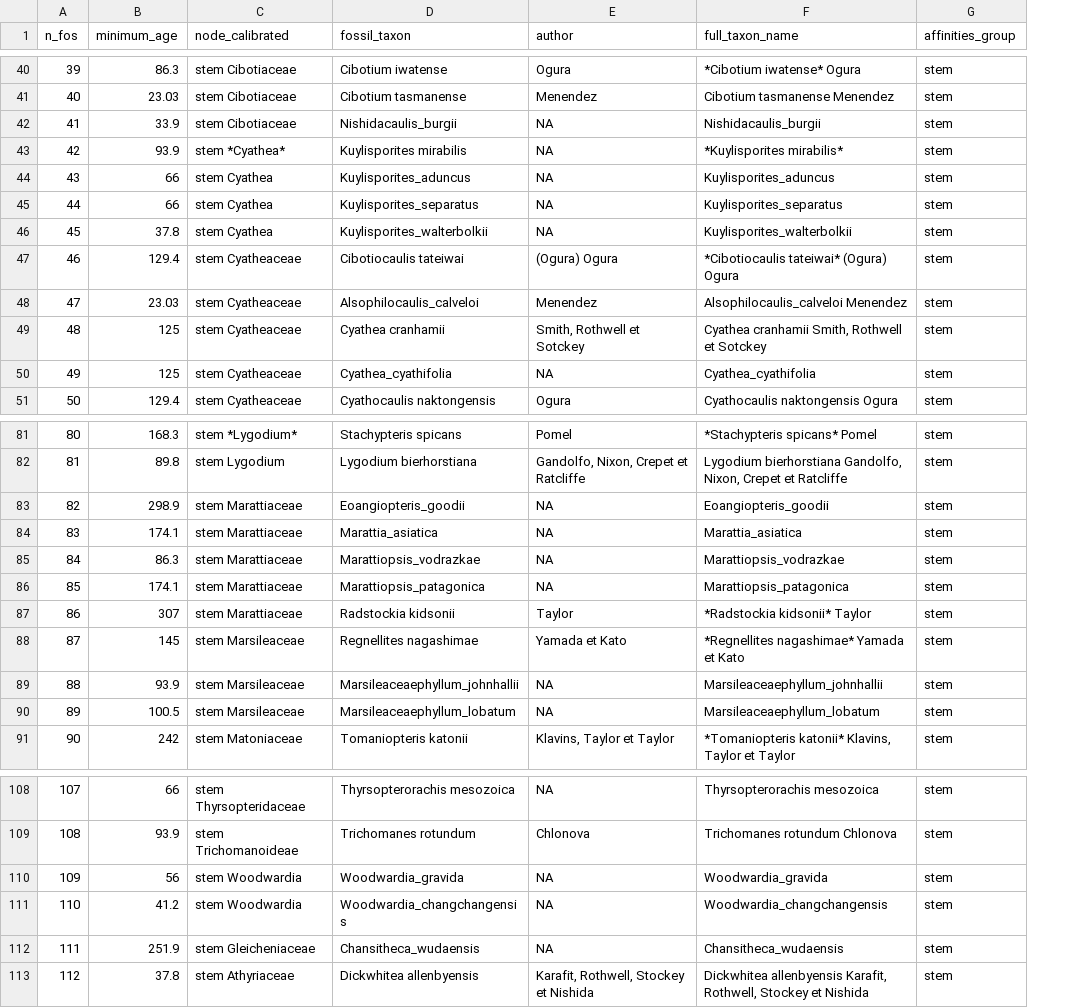
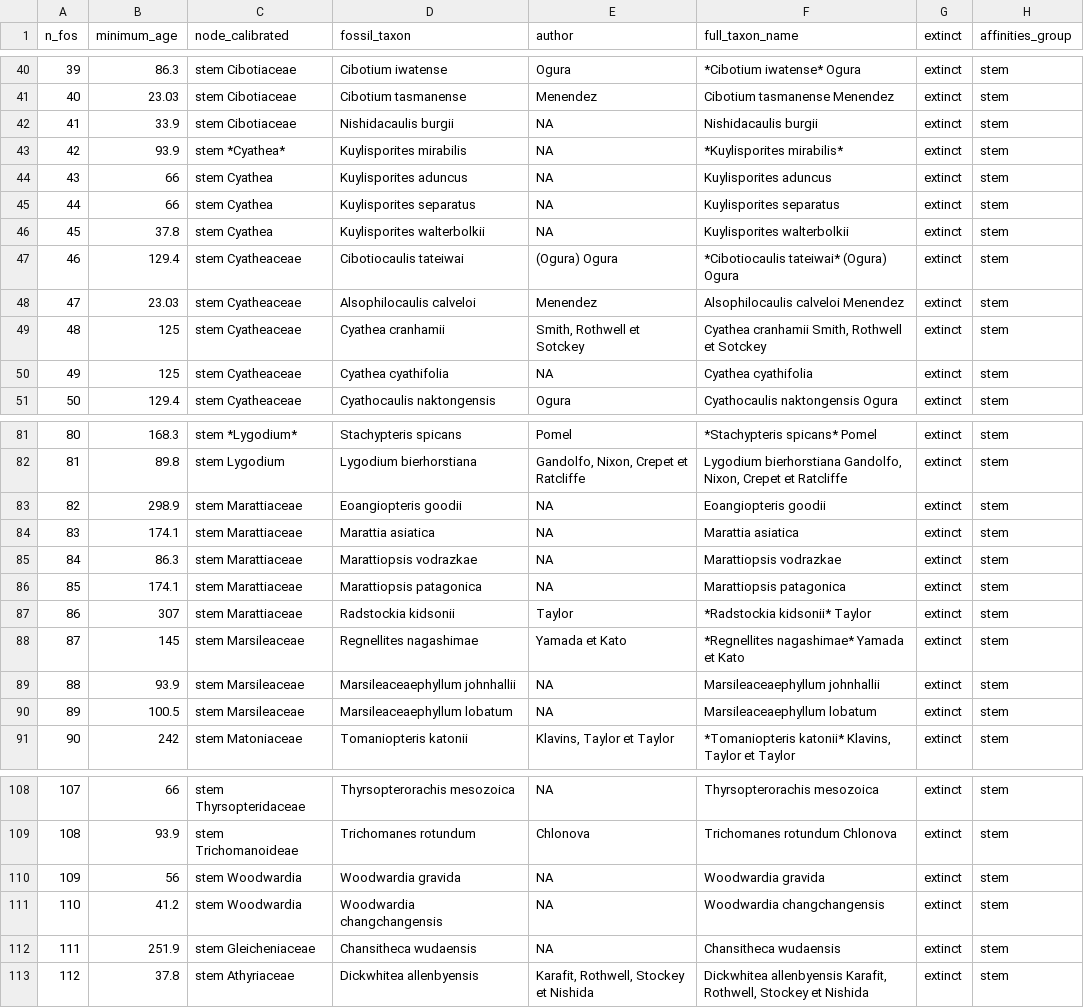
Before and after one commit to fernphy/ferncal, a CSV file: fern_fossils.csv, drawn as a sheet; only a part is shown, gaps mark what is left out; the diff covers the shown part only; the diff names each change by its address in the sheet, - before the commit and + after, or states it on an @@ line.

Commit message:
Update fern_fossils.csv

```diff
--- a/fern_fossils.csv
+++ b/fern_fossils.csv
+column G (extinct), rows 40-51: all extinct; rows 81-91: all extinct; rows 108-113: all extinct
-D42 (fossil_taxon): Nishidacaulis_burgii
+D42 (fossil_taxon): Nishidacaulis burgii
-F42 (full_taxon_name): Nishidacaulis_burgii
+F42 (full_taxon_name): Nishidacaulis burgii
-D44 (fossil_taxon): Kuylisporites_aduncus
+D44 (fossil_taxon): Kuylisporites aduncus
-F44 (full_taxon_name): Kuylisporites_aduncus
+F44 (full_taxon_name): Kuylisporites aduncus
-D45 (fossil_taxon): Kuylisporites_separatus
+D45 (fossil_taxon): Kuylisporites separatus
-F45 (full_taxon_name): Kuylisporites_separatus
+F45 (full_taxon_name): Kuylisporites separatus
-D46 (fossil_taxon): Kuylisporites_walterbolkii
+D46 (fossil_taxon): Kuylisporites walterbolkii
-F46 (full_taxon_name): Kuylisporites_walterbolkii
+F46 (full_taxon_name): Kuylisporites walterbolkii
-D48 (fossil_taxon): Alsophilocaulis_calveloi
+D48 (fossil_taxon): Alsophilocaulis calveloi
-F48 (full_taxon_name): Alsophilocaulis_calveloi Menendez
+F48 (full_taxon_name): Alsophilocaulis calveloi Menendez
-D50 (fossil_taxon): Cyathea_cyathifolia
+D50 (fossil_taxon): Cyathea cyathifolia
-F50 (full_taxon_name): Cyathea_cyathifolia
+F50 (full_taxon_name): Cyathea cyathifolia
-D83 (fossil_taxon): Eoangiopteris_goodii
+D83 (fossil_taxon): Eoangiopteris goodii
-F83 (full_taxon_name): Eoangiopteris_goodii
+F83 (full_taxon_name): Eoangiopteris goodii
-D84 (fossil_taxon): Marattia_asiatica
+D84 (fossil_taxon): Marattia asiatica
-F84 (full_taxon_name): Marattia_asiatica
+F84 (full_taxon_name): Marattia asiatica
-D85 (fossil_taxon): Marattiopsis_vodrazkae
+D85 (fossil_taxon): Marattiopsis vodrazkae
-F85 (full_taxon_name): Marattiopsis_vodrazkae
+F85 (full_taxon_name): Marattiopsis vodrazkae
-D86 (fossil_taxon): Marattiopsis_patagonica
+D86 (fossil_taxon): Marattiopsis patagonica
-F86 (full_taxon_name): Marattiopsis_patagonica
+F86 (full_taxon_name): Marattiopsis patagonica
-D89 (fossil_taxon): Marsileaceaephyllum_johnhallii
+D89 (fossil_taxon): Marsileaceaephyllum johnhallii
-F89 (full_taxon_name): Marsileaceaephyllum_johnhallii
+F89 (full_taxon_name): Marsileaceaephyllum johnhallii
-D90 (fossil_taxon): Marsileaceaephyllum_lobatum
+D90 (fossil_taxon): Marsileaceaephyllum lobatum
-F90 (full_taxon_name): Marsileaceaephyllum_lobatum
+F90 (full_taxon_name): Marsileaceaephyllum lobatum
-D110 (fossil_taxon): Woodwardia_gravida
+D110 (fossil_taxon): Woodwardia gravida
-F110 (full_taxon_name): Woodwardia_gravida
+F110 (full_taxon_name): Woodwardia gravida
-D111 (fossil_taxon): Woodwardia_changchangensis
+D111 (fossil_taxon): Woodwardia changchangensis
-F111 (full_taxon_name): Woodwardia_changchangensis
+F111 (full_taxon_name): Woodwardia changchangensis
-D112 (fossil_taxon): Chansitheca_wudaensis
+D112 (fossil_taxon): Chansitheca wudaensis
-F112 (full_taxon_name): Chansitheca_wudaensis
+F112 (full_taxon_name): Chansitheca wudaensis
```
Also changed, not shown: 6 edited cells elsewhere in this file.
